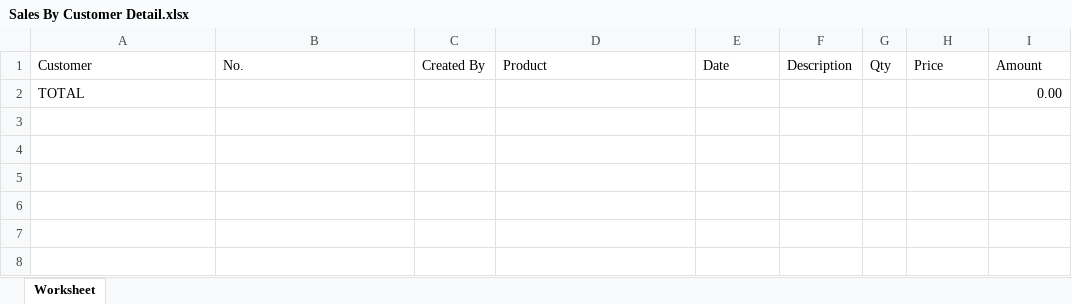
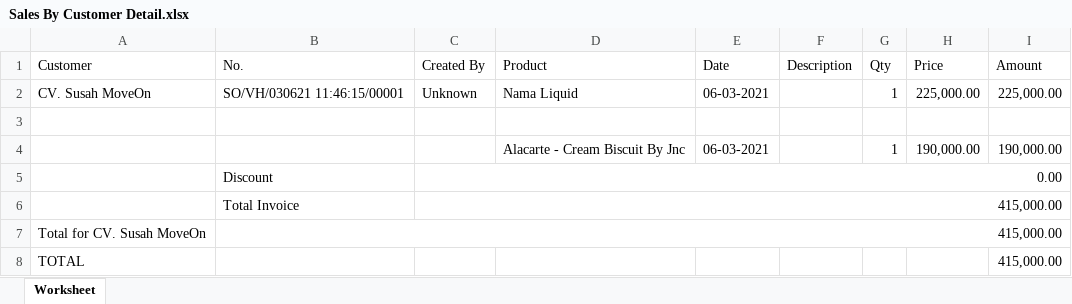
Before and after one commit to RifanHidayat/vapehitz-trial, an Excel workbook: public_html/Sales By Customer Detail.xlsx, sheet Worksheet, drawn as a sheet; values as stored, in another font and other column widths than the file's, no borders; addresses are those after the commit; the diff names each change by its address in the sheet, - before the commit and + after, or states it on an @@ line.

Commit message:
completed laporan print & xlsx

```diff
--- a/public_html/Sales By Customer Detail.xlsx (sheet Worksheet)
+++ b/public_html/Sales By Customer Detail.xlsx (sheet Worksheet)
+row 2: CV. Susah MoveOn | SO/VH/030621 11:46:15/00001 | Unknown | Nama Liquid | 06-03-2021 |  | 1 | 225,000.00 | 225,000.00
+row 3: (empty)
+row 4:  |  |  | Alacarte - Cream Biscuit By Jnc | 06-03-2021 |  | 1 | 190,000.00 | 190,000.00
+row 5:  | Discount | 0.00
+row 6:  | Total Invoice | 415,000.00
+row 7: Total for CV. Susah MoveOn | 415,000.00
-I8 (Amount): 0.00
+I8 (Amount): 415,000.00
```
Also changed, not shown: 26 other files.
